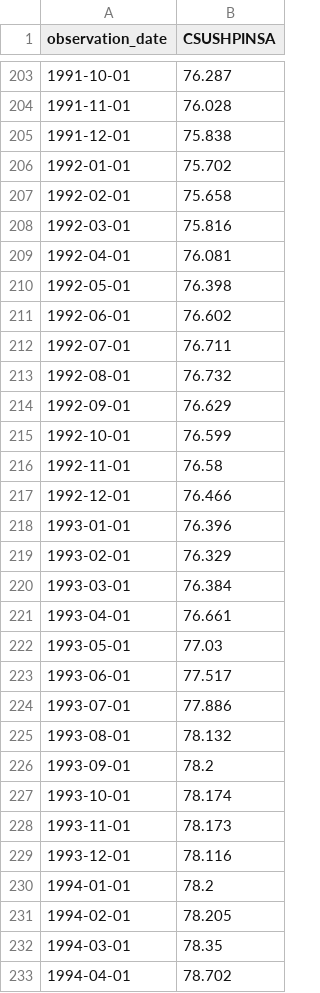
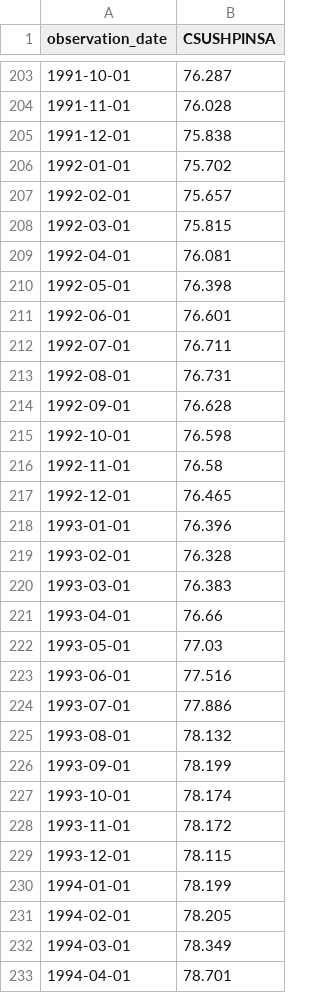
Before and after one commit to wrigh1ca-code/macro_eco_dashboard, a CSV file: public/data/fred/CSUSHPINSA.csv, drawn as a sheet; only a part is shown, gaps mark what is left out; the diff covers the shown part only.

```diff
--- a/public/data/fred/CSUSHPINSA.csv
+++ b/public/data/fred/CSUSHPINSA.csv
@@ -206,28 +206,28 @@ observation_date,CSUSHPINSA
 1992-01-01,75.702
-1992-02-01,75.658
-1992-03-01,75.816
+1992-02-01,75.657
+1992-03-01,75.815
 1992-04-01,76.081
 1992-05-01,76.398
-1992-06-01,76.602
+1992-06-01,76.601
 1992-07-01,76.711
-1992-08-01,76.732
-1992-09-01,76.629
-1992-10-01,76.599
+1992-08-01,76.731
+1992-09-01,76.628
+1992-10-01,76.598
 1992-11-01,76.58
-1992-12-01,76.466
+1992-12-01,76.465
 1993-01-01,76.396
-1993-02-01,76.329
-1993-03-01,76.384
-1993-04-01,76.661
+1993-02-01,76.328
+1993-03-01,76.383
+1993-04-01,76.66
 1993-05-01,77.03
-1993-06-01,77.517
+1993-06-01,77.516
 1993-07-01,77.886
 1993-08-01,78.132
-1993-09-01,78.2
+1993-09-01,78.199
 1993-10-01,78.174
-1993-11-01,78.173
-1993-12-01,78.116
-1994-01-01,78.2
+1993-11-01,78.172
+1993-12-01,78.115
+1994-01-01,78.199
 1994-02-01,78.205
-1994-03-01,78.35
-1994-04-01,78.702
+1994-03-01,78.349
+1994-04-01,78.701
```
Also changed, not shown: 1 added row and 65 edited cells elsewhere in this file, 2 other files.
